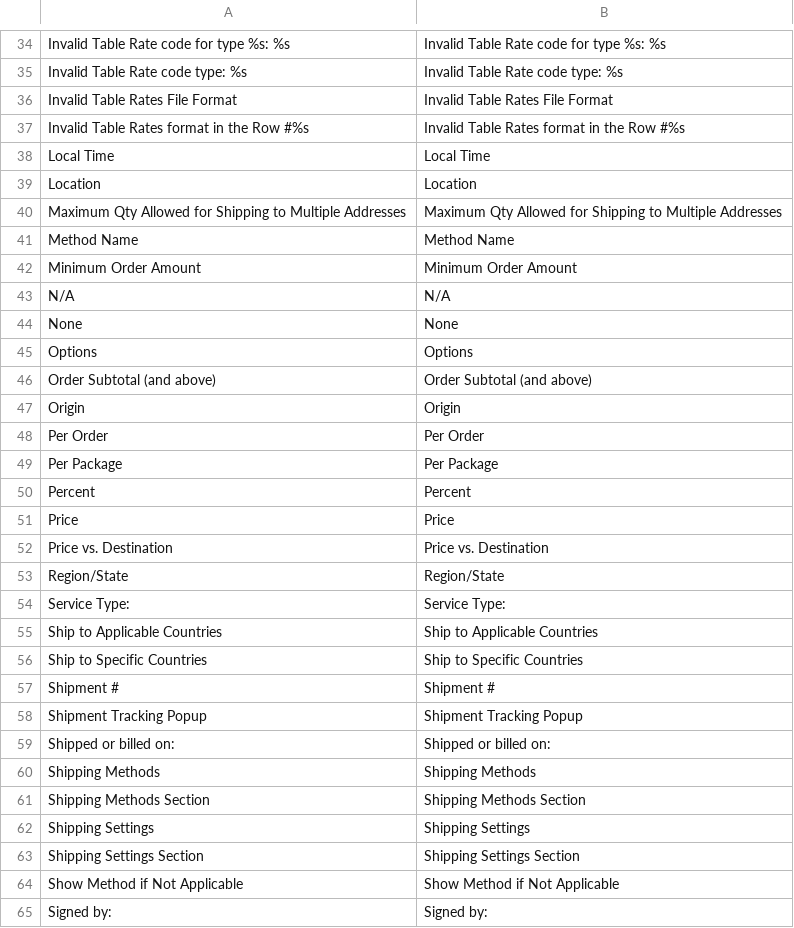
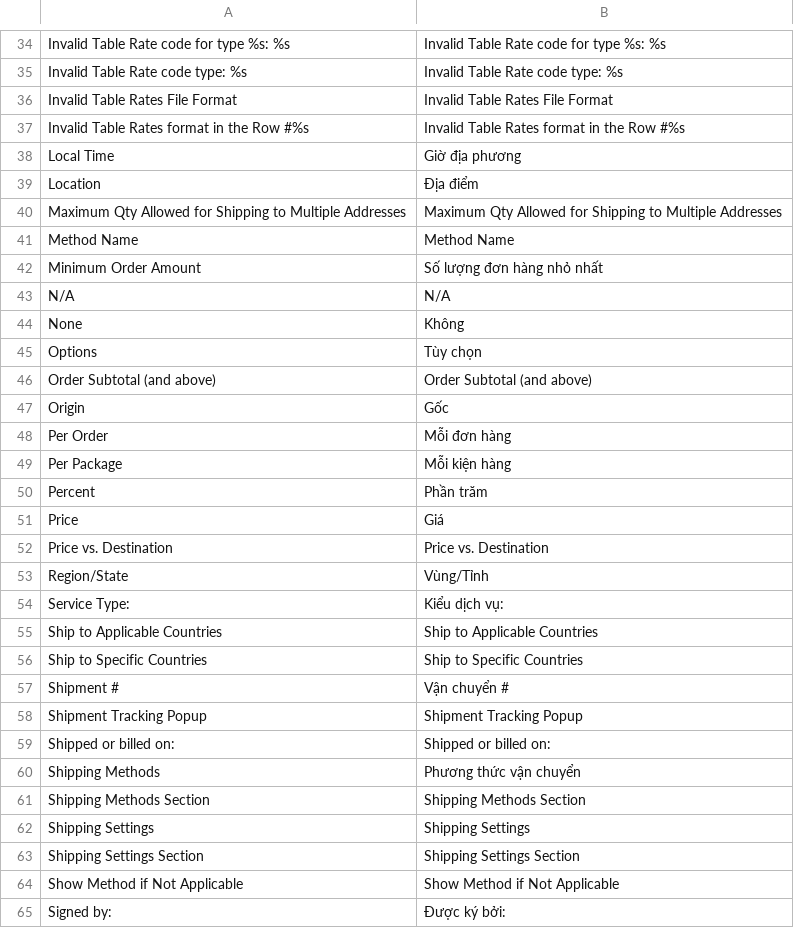
Before and after one commit to vanduc1102/viet-hoa-magento, a CSV file: vi_VN/Mage_Shipping.csv, drawn as a sheet; only a part is shown, gaps mark what is left out; the diff covers the shown part only.

```diff
--- a/vi_VN/Mage_Shipping.csv
+++ b/vi_VN/Mage_Shipping.csv
@@ -37,25 +37,25 @@
 "Invalid Table Rates format in the Row #%s","Invalid Table Rates format in the Row #%s"
-"Local Time","Local Time"
-"Location","Location"
+"Local Time","Giờ địa phương"
+"Location","Địa điểm"
 "Maximum Qty Allowed for Shipping to Multiple Addresses","Maximum Qty Allowed for Shipping to Multiple Addresses"
 "Method Name","Method Name"
-"Minimum Order Amount","Minimum Order Amount"
+"Minimum Order Amount","Số lượng đơn hàng nhỏ nhất"
 "N/A","N/A"
-"None","None"
-"Options","Options"
+"None","Không"
+"Options","Tùy chọn"
 "Order Subtotal (and above)","Order Subtotal (and above)"
-"Origin","Origin"
-"Per Order","Per Order"
-"Per Package","Per Package"
-"Percent","Percent"
-"Price","Price"
+"Origin","Gốc"
+"Per Order","Mỗi đơn hàng"
+"Per Package","Mỗi kiện hàng"
+"Percent","Phần trăm"
+"Price","Giá"
 "Price vs. Destination","Price vs. Destination"
-"Region/State","Region/State"
-"Service Type:","Service Type:"
+"Region/State","Vùng/Tỉnh"
+"Service Type:","Kiểu dịch vụ:"
 "Ship to Applicable Countries","Ship to Applicable Countries"
 "Ship to Specific Countries","Ship to Specific Countries"
-"Shipment #","Shipment #"
+"Shipment #","Vận chuyển #"
 "Shipment Tracking Popup","Shipment Tracking Popup"
 "Shipped or billed on:","Shipped or billed on:"
-"Shipping Methods","Shipping Methods"
+"Shipping Methods","Phương thức vận chuyển"
 "Shipping Methods Section","Shipping Methods Section"
@@ -64,2 +64,2 @@
 "Show Method if Not Applicable","Show Method if Not Applicable"
-"Signed by:","Signed by:"
+"Signed by:","Được ký bởi:"
```
Also changed, not shown: 17 edited cells elsewhere in this file, vi_VN/Mage_Checkout.csv.
